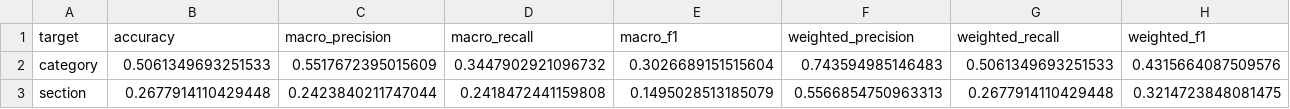
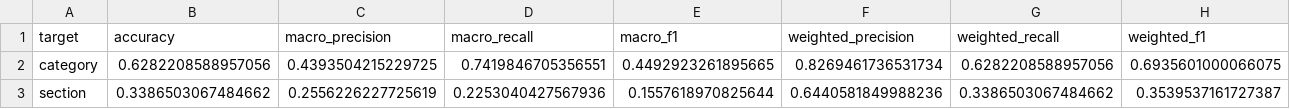
Before and after one commit to JasonStuckless/News_Article_Classification_Project, a CSV file: results/tables/llm_label_agreement_summary.csv, drawn as a sheet.

```diff
--- a/results/tables/llm_label_agreement_summary.csv
+++ b/results/tables/llm_label_agreement_summary.csv
@@ -1,3 +1,3 @@
 target,accuracy,macro_precision,macro_recall,macro_f1,weighted_precision,weighted_recall,weighted_f1
-category,0.5061349693251533,0.5517672395015609,0.3447902921096732,0.3026689151515604,0.743594985146483,0.5061349693251533,0.4315664087509576
-section,0.2677914110429448,0.2423840211747044,0.2418472441159808,0.1495028513185079,0.5566854750963313,0.2677914110429448,0.3214723848081475
+category,0.6282208588957056,0.4393504215229725,0.7419846705356551,0.4492923261895665,0.8269461736531734,0.6282208588957056,0.6935601000066075
+section,0.3386503067484662,0.2556226227725619,0.2253040427567936,0.1557618970825644,0.6440581849988236,0.3386503067484662,0.3539537161727387
```
Also changed, not shown: results/metrics/category_metrics.csv, results/metrics/llm_category_agreement.csv, 41 other files.
